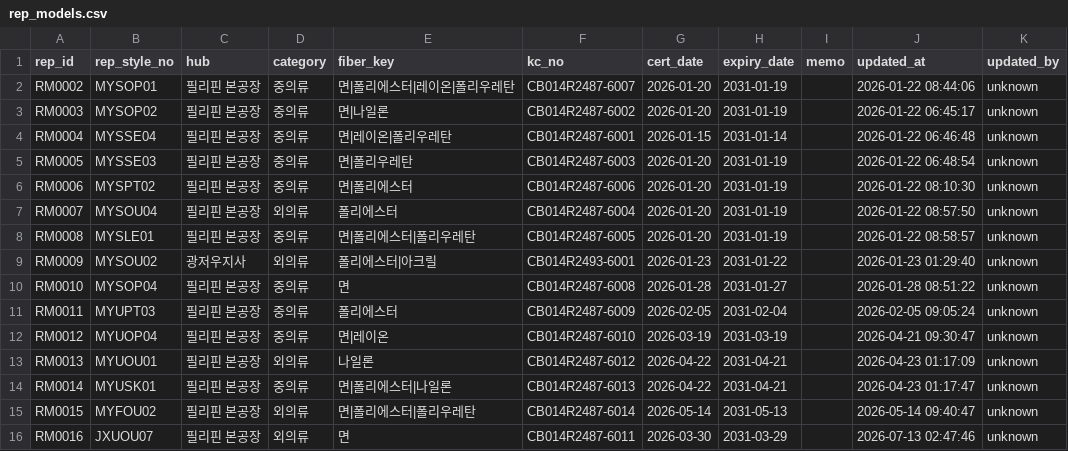
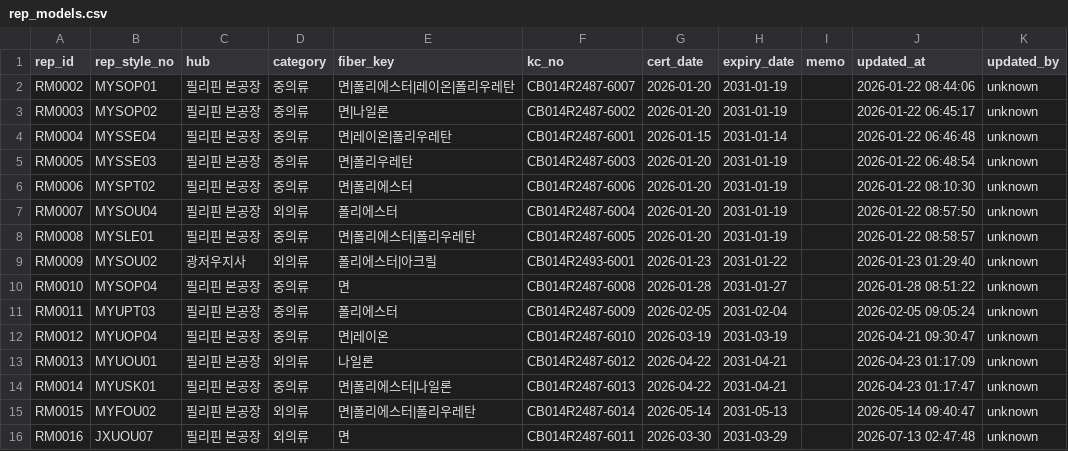
Before and after one commit to chanzii/kc-model-app, a CSV file: data/rep_models.csv, drawn as a sheet.

Commit message:
update rep_model RM0016

```diff
--- a/data/rep_models.csv
+++ b/data/rep_models.csv
@@ -15,2 +15,2 @@ RM0014,MYUSK01,필리핀 본공장,중의류,면|폴리에스터|나일론,CB014
 RM0015,MYFOU02,필리핀 본공장,외의류,면|폴리에스터|폴리우레탄,CB014R2487-6014,2026-05-14,2031-05-13,,2026-05-14 09:40:47,unknown
-RM0016,JXUOU07,필리핀 본공장,외의류,면,CB014R2487-6011,2026-03-30,2031-03-29,,2026-07-13 02:47:46,unknown
+RM0016,JXUOU07,필리핀 본공장,외의류,면,CB014R2487-6011,2026-03-30,2031-03-29,,2026-07-13 02:47:48,unknown
```
